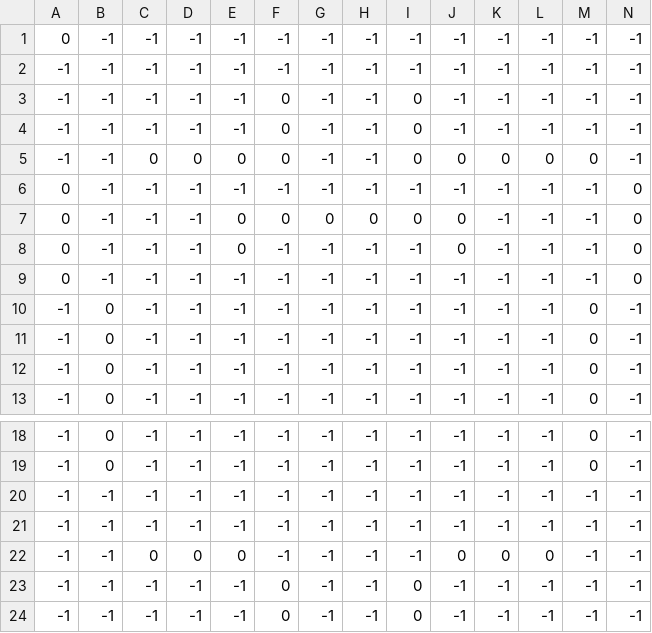
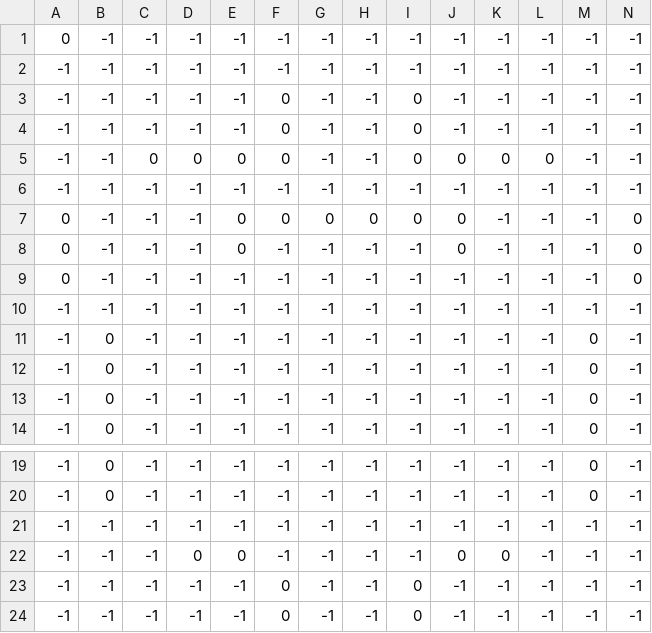
Before and after one commit to FireLestics/J2Tale, a CSV file: build/compiled/maps/6_Ruins_Etrance_collisions.csv, drawn as a sheet; only a part is shown, gaps mark what is left out.

```diff
--- a/build/compiled/maps/6_Ruins_Etrance_collisions.csv
+++ b/build/compiled/maps/6_Ruins_Etrance_collisions.csv
@@ -4,4 +4,4 @@
 -1,-1,-1,-1,-1,0,-1,-1,0,-1,-1,-1,-1,-1
--1,-1,0,0,0,0,-1,-1,0,0,0,0,0,-1
-0,-1,-1,-1,-1,-1,-1,-1,-1,-1,-1,-1,-1,0
+-1,-1,0,0,0,0,-1,-1,0,0,0,0,-1,-1
+-1,-1,-1,-1,-1,-1,-1,-1,-1,-1,-1,-1,-1,-1
 0,-1,-1,-1,0,0,0,0,0,0,-1,-1,-1,0
@@ -9,2 +9,3 @@
 0,-1,-1,-1,-1,-1,-1,-1,-1,-1,-1,-1,-1,0
+-1,-1,-1,-1,-1,-1,-1,-1,-1,-1,-1,-1,-1,-1
 -1,0,-1,-1,-1,-1,-1,-1,-1,-1,-1,-1,0,-1
@@ -20,4 +21,3 @@
 -1,-1,-1,-1,-1,-1,-1,-1,-1,-1,-1,-1,-1,-1
--1,-1,-1,-1,-1,-1,-1,-1,-1,-1,-1,-1,-1,-1
--1,-1,0,0,0,-1,-1,-1,-1,0,0,0,-1,-1
+-1,-1,-1,0,0,-1,-1,-1,-1,0,0,-1,-1,-1
 -1,-1,-1,-1,-1,0,-1,-1,0,-1,-1,-1,-1,-1
```
Also changed, not shown: build/preverified/maps/6_Ruins_Etrance_collisions.csv, res/maps/6_Ruins_Etrance_collisions.csv, 24 other files.
